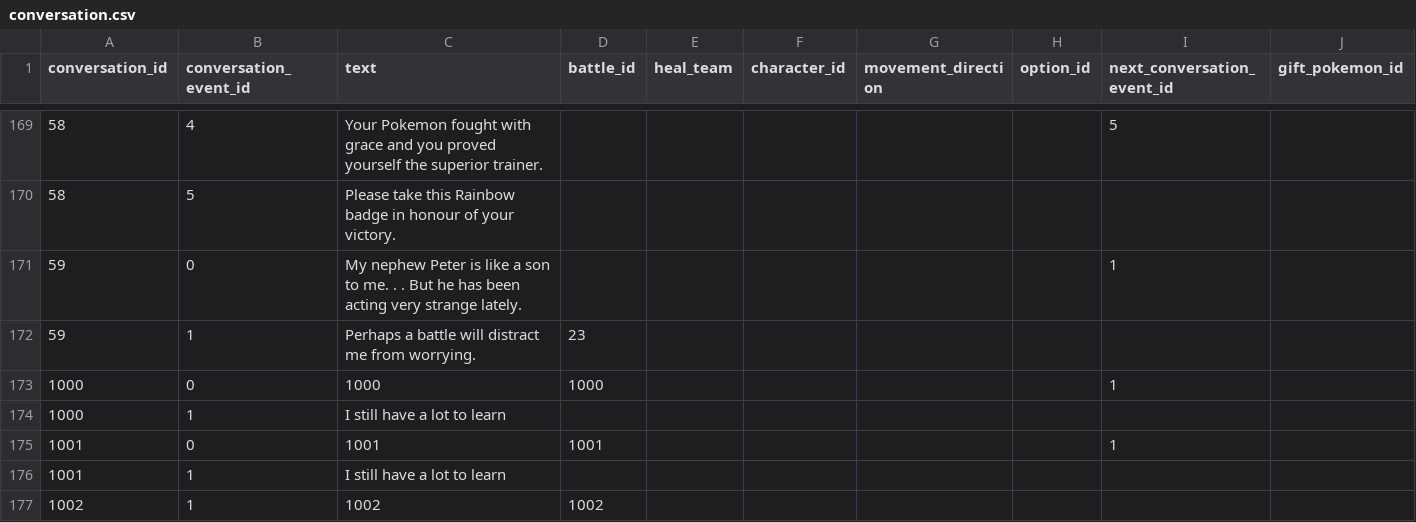
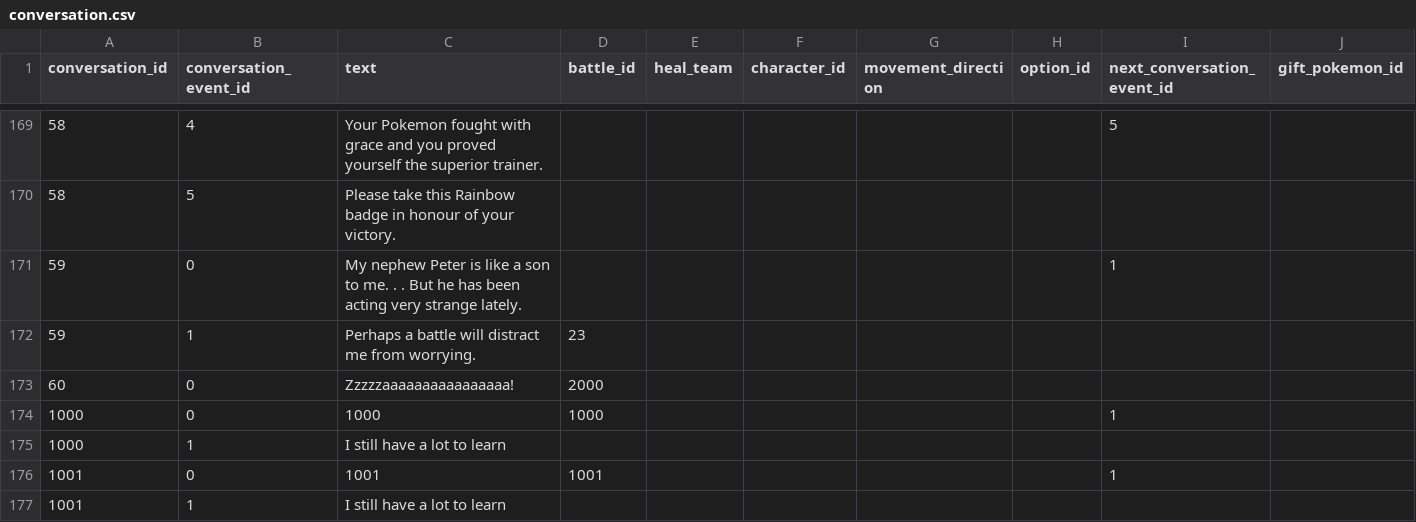
Before and after one commit to Jake-L/PokemonOceanBlue, a CSV file: src/rawdata/conversation.csv, drawn as a sheet; only a part is shown, gaps mark what is left out; the shorter side is filled out with more unchanged rows; rows hold the shown columns only; the diff names each change by its address in the sheet, - before the commit and + after, or states it on an @@ line.

```diff
--- a/src/rawdata/conversation.csv
+++ b/src/rawdata/conversation.csv
+row 173: 60 | 0 | Zzzzzaaaaaaaaaaaaaaaa! | 2000
```
Also changed, not shown: src/rawdata/battle.csv, src/rawdata/characters.csv, 6 other files.
